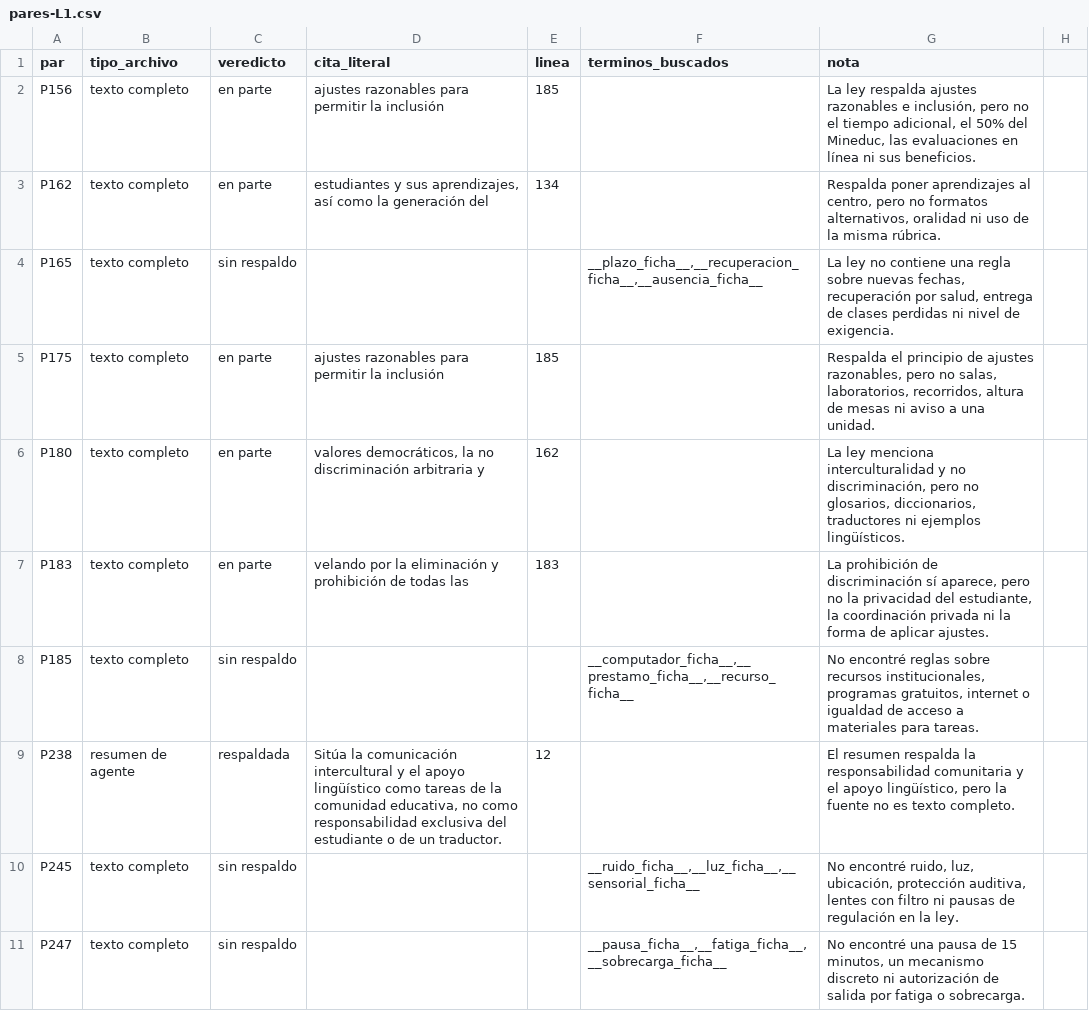
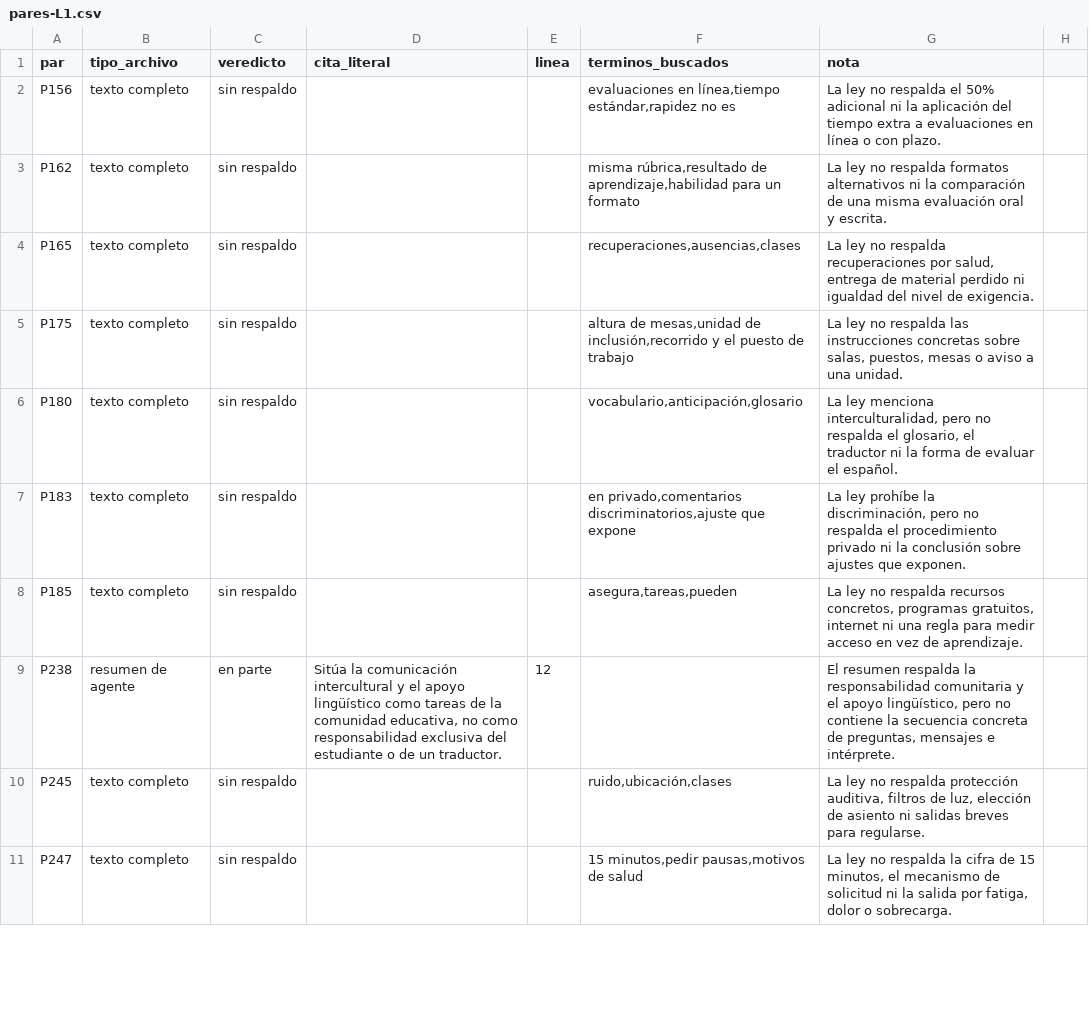
Before and after one commit to JonathanPrz/prizma, a CSV file: docs/revision-fuentes/pares-L1.csv, drawn as a sheet; only a part is shown; the diff covers the shown part only.

```diff
--- a/docs/revision-fuentes/pares-L1.csv
+++ b/docs/revision-fuentes/pares-L1.csv
@@ -1,11 +1,11 @@
 par;tipo_archivo;veredicto;cita_literal;linea;terminos_buscados;nota
-P156;texto completo;en parte;ajustes razonables para permitir la inclusión;185;;La ley respalda ajustes razonables e inclusión, pero no el tiempo adicional, el 50% del Mineduc, las evaluaciones en línea ni sus beneficios.
-P162;texto completo;en parte;estudiantes y sus aprendizajes, así como la generación del;134;;Respalda poner aprendizajes al centro, pero no formatos alternativos, oralidad ni uso de la misma rúbrica.
-P165;texto completo;sin respaldo;;;__plazo_ficha__,__recuperacion_ficha__,__ausencia_ficha__;La ley no contiene una regla sobre nuevas fechas, recuperación por salud, entrega de clases perdidas ni nivel de exigencia.
-P175;texto completo;en parte;ajustes razonables para permitir la inclusión;185;;Respalda el principio de ajustes razonables, pero no salas, laboratorios, recorridos, altura de mesas ni aviso a una unidad.
-P180;texto completo;en parte;valores democráticos, la no discriminación arbitraria y;162;;La ley menciona interculturalidad y no discriminación, pero no glosarios, diccionarios, traductores ni ejemplos lingüísticos.
-P183;texto completo;en parte;velando por la eliminación y prohibición de todas las;183;;La prohibición de discriminación sí aparece, pero no la privacidad del estudiante, la coordinación privada ni la forma de aplicar ajustes.
-P185;texto completo;sin respaldo;;;__computador_ficha__,__prestamo_ficha__,__recurso_ficha__;No encontré reglas sobre recursos institucionales, programas gratuitos, internet o igualdad de acceso a materiales para tareas.
-P238;resumen de agente;respaldada;Sitúa la comunicación intercultural y el apoyo lingüístico como tareas de la comunidad educativa, no como responsabilidad exclusiva del estudiante o de un traductor.;12;;El resumen respalda la responsabilidad comunitaria y el apoyo lingüístico, pero la fuente no es texto completo.
-P245;texto completo;sin respaldo;;;__ruido_ficha__,__luz_ficha__,__sensorial_ficha__;No encontré ruido, luz, ubicación, protección auditiva, lentes con filtro ni pausas de regulación en la ley.
-P247;texto completo;sin respaldo;;;__pausa_ficha__,__fatiga_ficha__,__sobrecarga_ficha__;No encontré una pausa de 15 minutos, un mecanismo discreto ni autorización de salida por fatiga o sobrecarga.
+P156;texto completo;sin respaldo;;;evaluaciones en línea,tiempo estándar,rapidez no es;La ley no respalda el 50% adicional ni la aplicación del tiempo extra a evaluaciones en línea o con plazo.
+P162;texto completo;sin respaldo;;;misma rúbrica,resultado de aprendizaje,habilidad para un formato;La ley no respalda formatos alternativos ni la comparación de una misma evaluación oral y escrita.
+P165;texto completo;sin respaldo;;;recuperaciones,ausencias,clases;La ley no respalda recuperaciones por salud, entrega de material perdido ni igualdad del nivel de exigencia.
+P175;texto completo;sin respaldo;;;altura de mesas,unidad de inclusión,recorrido y el puesto de trabajo;La ley no respalda las instrucciones concretas sobre salas, puestos, mesas o aviso a una unidad.
+P180;texto completo;sin respaldo;;;vocabulario,anticipación,glosario;La ley menciona interculturalidad, pero no respalda el glosario, el traductor ni la forma de evaluar el español.
+P183;texto completo;sin respaldo;;;en privado,comentarios discriminatorios,ajuste que expone;La ley prohíbe la discriminación, pero no respalda el procedimiento privado ni la conclusión sobre ajustes que exponen.
+P185;texto completo;sin respaldo;;;asegura,tareas,pueden;La ley no respalda recursos concretos, programas gratuitos, internet ni una regla para medir acceso en vez de aprendizaje.
+P238;resumen de agente;en parte;Sitúa la comunicación intercultural y el apoyo lingüístico como tareas de la comunidad educativa, no como responsabilidad exclusiva del estudiante o de un traductor.;12;;El resumen respalda la responsabilidad comunitaria y el apoyo lingüístico, pero no contiene la secuencia concreta de preguntas, mensajes e intérprete.
+P245;texto completo;sin respaldo;;;ruido,ubicación,clases;La ley no respalda protección auditiva, filtros de luz, elección de asiento ni salidas breves para regularse.
+P247;texto completo;sin respaldo;;;15 minutos,pedir pausas,motivos de salud;La ley no respalda la cifra de 15 minutos, el mecanismo de solicitud ni la salida por fatiga, dolor o sobrecarga.
```
Also changed, not shown: 66 edited cells elsewhere in this file, 2 other files.
